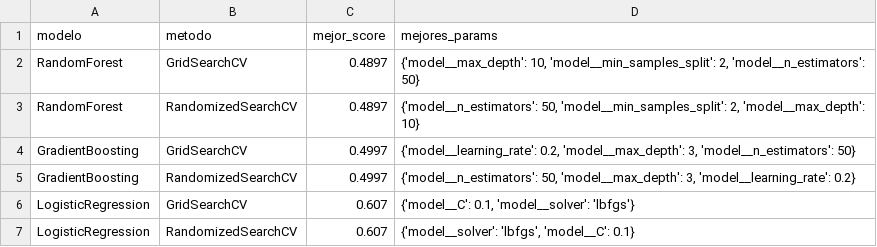
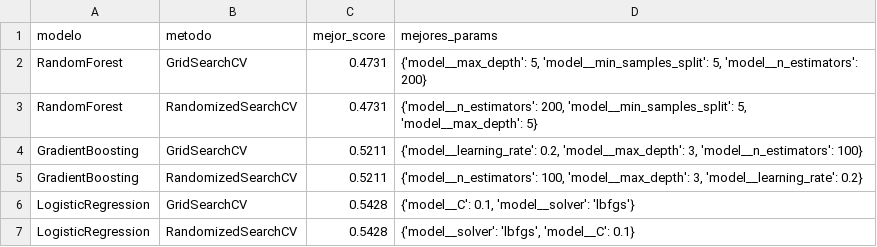
Before and after one commit to donMixho/CienciasdeDatosLeandroRuiz, a CSV file: results/metrics/tuning_clasificacion.csv, drawn as a sheet.

```diff
--- a/results/metrics/tuning_clasificacion.csv
+++ b/results/metrics/tuning_clasificacion.csv
@@ -1,7 +1,7 @@
 modelo,metodo,mejor_score,mejores_params
-RandomForest,GridSearchCV,0.4897,"{'model__max_depth': 10, 'model__min_samples_split': 2, 'model__n_estimators': 50}"
-RandomForest,RandomizedSearchCV,0.4897,"{'model__n_estimators': 50, 'model__min_samples_split': 2, 'model__max_depth': 10}"
-GradientBoosting,GridSearchCV,0.4997,"{'model__learning_rate': 0.2, 'model__max_depth': 3, 'model__n_estimators': 50}"
-GradientBoosting,RandomizedSearchCV,0.4997,"{'model__n_estimators': 50, 'model__max_depth': 3, 'model__learning_rate': 0.2}"
-LogisticRegression,GridSearchCV,0.607,"{'model__C': 0.1, 'model__solver': 'lbfgs'}"
-LogisticRegression,RandomizedSearchCV,0.607,"{'model__solver': 'lbfgs', 'model__C': 0.1}"
+RandomForest,GridSearchCV,0.4731,"{'model__max_depth': 5, 'model__min_samples_split': 5, 'model__n_estimators': 200}"
+RandomForest,RandomizedSearchCV,0.4731,"{'model__n_estimators': 200, 'model__min_samples_split': 5, 'model__max_depth': 5}"
+GradientBoosting,GridSearchCV,0.5211,"{'model__learning_rate': 0.2, 'model__max_depth': 3, 'model__n_estimators': 100}"
+GradientBoosting,RandomizedSearchCV,0.5211,"{'model__n_estimators': 100, 'model__max_depth': 3, 'model__learning_rate': 0.2}"
+LogisticRegression,GridSearchCV,0.5428,"{'model__C': 0.1, 'model__solver': 'lbfgs'}"
+LogisticRegression,RandomizedSearchCV,0.5428,"{'model__solver': 'lbfgs', 'model__C': 0.1}"
```
Also changed, not shown: results/metrics/metricas_test_clasificacion.csv, results/metrics/tuning_regresion.csv, 9 other files.
